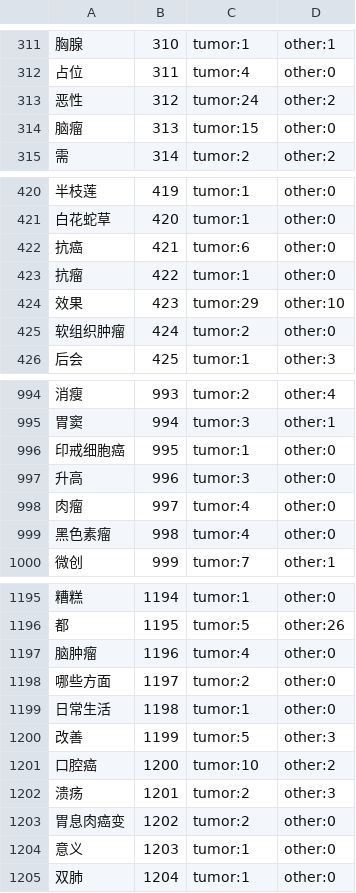
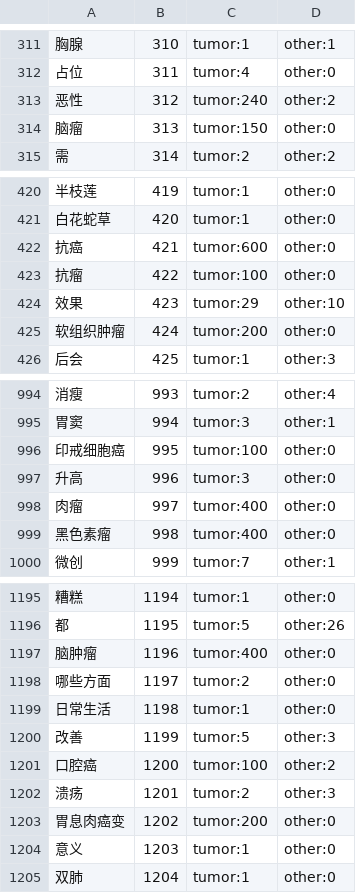
Before and after one commit to zhouyun985225/chatbot_service, a CSV file: QA_V5/NaiveBayes/old/dictionary.csv (was QA_V4/NaiveBayes/dictionary.csv), drawn as a sheet; only a part is shown, gaps mark what is left out; the diff covers the shown part only; the diff names each change by its address in the sheet, - before the commit and + after, or states it on an @@ line.

```diff
--- a/QA_V4/NaiveBayes/dictionary.csv
+++ b/QA_V5/NaiveBayes/old/dictionary.csv
-C313: tumor:24
+C313: tumor:240
-C314: tumor:15
+C314: tumor:150
-C422: tumor:6
+C422: tumor:600
-C423: tumor:1
+C423: tumor:100
-C425: tumor:2
+C425: tumor:200
-C996: tumor:1
+C996: tumor:100
-C998:C999: tumor:4
+C998:C999: tumor:400
-C1197: tumor:4
+C1197: tumor:400
-C1201: tumor:10
+C1201: tumor:100
-C1203: tumor:2
+C1203: tumor:200
```
Also changed, not shown: 8 added rows and 95 edited cells elsewhere in this file, 32 other files.
